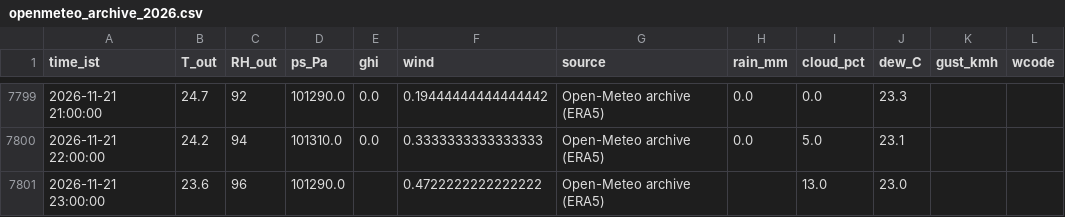
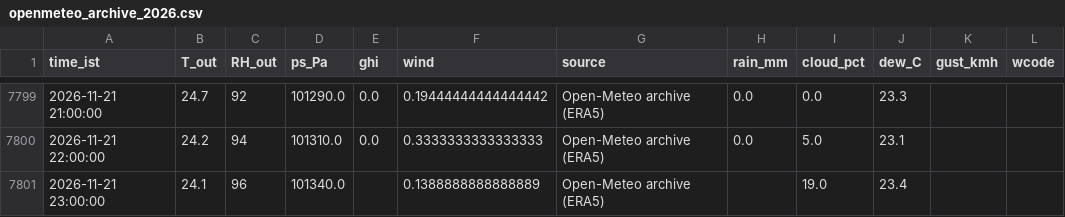
Before and after one commit to saineelam132-art/coldstorage, a CSV file: data/live/openmeteo_archive_2026.csv, drawn as a sheet; only a part is shown, gaps mark what is left out.

```diff
--- a/data/live/openmeteo_archive_2026.csv
+++ b/data/live/openmeteo_archive_2026.csv
@@ -7800,2 +7800,2 @@ time_ist,T_out,RH_out,ps_Pa,ghi,wind,source,rain_mm,cloud_pct,dew_C,gust_kmh,wco
 2026-11-21 22:00:00,24.2,94,101310.0,0.0,0.3333333333333333,Open-Meteo archive (ERA5),0.0,5.0,23.1,,
-2026-11-21 23:00:00,23.6,96,101290.0,,0.4722222222222222,Open-Meteo archive (ERA5),,13.0,23.0,,
+2026-11-21 23:00:00,24.1,96,101340.0,,0.1388888888888889,Open-Meteo archive (ERA5),,19.0,23.4,,
```
Also changed, not shown: data/live/openmeteo_forecast_latest.csv, results/live/daily_current.csv, 23 other files.
